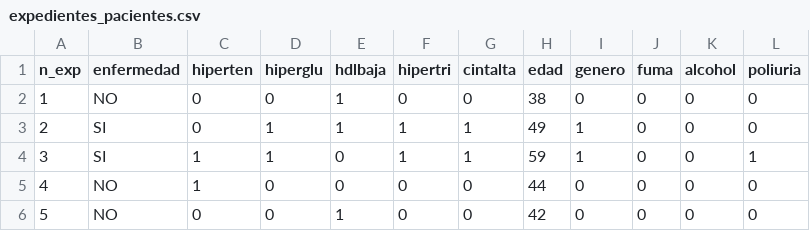
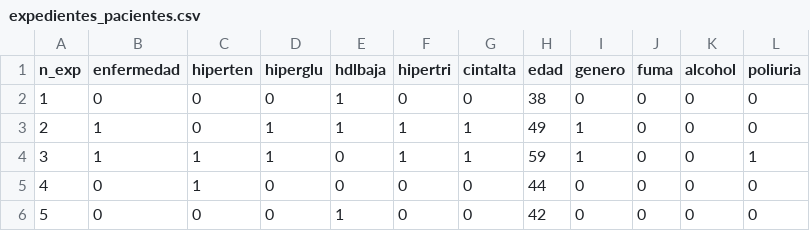
Before and after one commit to DCASTILLAV/Datasets, a CSV file: expedientes_pacientes.csv, drawn as a sheet.

Commit message:
Cambiamos los valores de la columna enfermedad a un tipo de dato [0] o [1] de tipo Numerico

```diff
--- a/expedientes_pacientes.csv
+++ b/expedientes_pacientes.csv
@@ -1,6 +1,6 @@
 n_exp,enfermedad,hiperten,hiperglu,hdlbaja,hipertri,cintalta,edad,genero,fuma,alcohol,poliuria
-1,NO,0,0,1,0,0,38,0,0,0,0
-2,SI,0,1,1,1,1,49,1,0,0,0
-3,SI,1,1,0,1,1,59,1,0,0,1
-4,NO,1,0,0,0,0,44,0,0,0,0
-5,NO,0,0,1,0,0,42,0,0,0,0
+1,0,0,0,1,0,0,38,0,0,0,0
+2,1,0,1,1,1,1,49,1,0,0,0
+3,1,1,1,0,1,1,59,1,0,0,1
+4,0,1,0,0,0,0,44,0,0,0,0
+5,0,0,0,1,0,0,42,0,0,0,0
```
